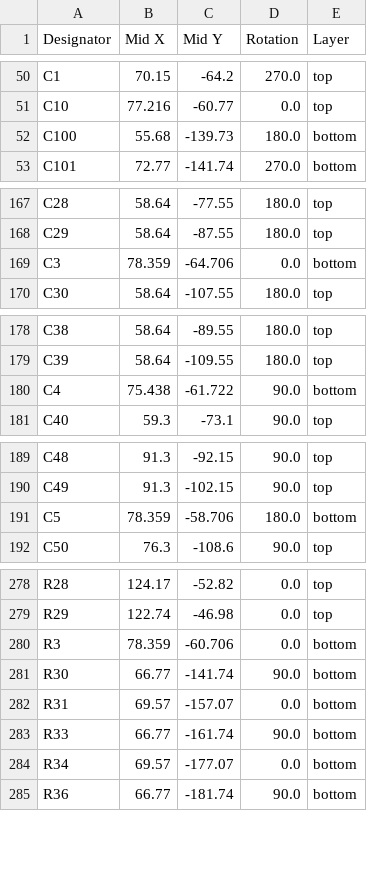
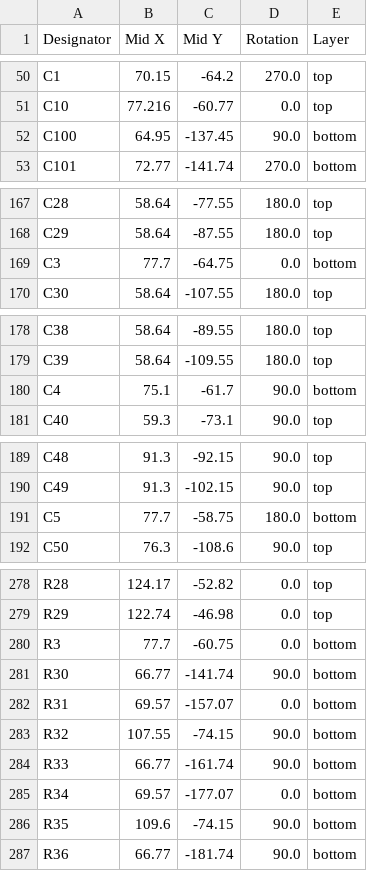
Before and after one commit to Patsch91/NerdHAXE-Gamma, a CSV file: production/positions.csv, drawn as a sheet; only a part is shown, gaps mark what is left out; the diff covers the shown part only.

```diff
--- a/production/positions.csv
+++ b/production/positions.csv
@@ -51,3 +51,3 @@ C1,70.15,-64.2,270.0,top
 C10,77.216,-60.77,0.0,top
-C100,55.68,-139.73,180.0,bottom
+C100,64.95,-137.45,90.0,bottom
 C101,72.77,-141.74,270.0,bottom
@@ -168,3 +168,3 @@ C28,58.64,-77.55,180.0,top
 C29,58.64,-87.55,180.0,top
-C3,78.359,-64.706,0.0,bottom
+C3,77.7,-64.75,0.0,bottom
 C30,58.64,-107.55,180.0,top
@@ -179,3 +179,3 @@ C38,58.64,-89.55,180.0,top
 C39,58.64,-109.55,180.0,top
-C4,75.438,-61.722,90.0,bottom
+C4,75.1,-61.7,90.0,bottom
 C40,59.3,-73.1,90.0,top
@@ -190,3 +190,3 @@ C48,91.3,-92.15,90.0,top
 C49,91.3,-102.15,90.0,top
-C5,78.359,-58.706,180.0,bottom
+C5,77.7,-58.75,180.0,bottom
 C50,76.3,-108.6,90.0,top
@@ -279,7 +279,9 @@ R28,124.17,-52.82,0.0,top
 R29,122.74,-46.98,0.0,top
-R3,78.359,-60.706,0.0,bottom
+R3,77.7,-60.75,0.0,bottom
 R30,66.77,-141.74,90.0,bottom
 R31,69.57,-157.07,0.0,bottom
+R32,107.55,-74.15,90.0,bottom
 R33,66.77,-161.74,90.0,bottom
 R34,69.57,-177.07,0.0,bottom
+R35,109.6,-74.15,90.0,bottom
 R36,66.77,-181.74,90.0,bottom
```
Also changed, not shown: 4 edited cells elsewhere in this file, production/bom.csv, production/designators.csv, 7 other files.
